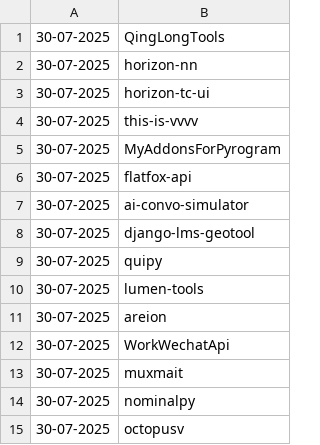
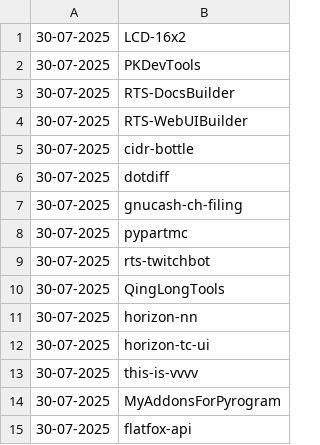
Before and after one commit to NordCoderd/deleted-pypi-package-index, a CSV file: pypi-uploader-directory/deleted-pypi-packages.csv, drawn as a sheet; only a part is shown; the shorter side is filled out with more unchanged rows.

```diff
--- a/pypi-uploader-directory/deleted-pypi-packages.csv
+++ b/pypi-uploader-directory/deleted-pypi-packages.csv
@@ -1 +1,10 @@
+30-07-2025,LCD-16x2
+30-07-2025,PKDevTools
+30-07-2025,RTS-DocsBuilder
+30-07-2025,RTS-WebUIBuilder
+30-07-2025,cidr-bottle
+30-07-2025,dotdiff
+30-07-2025,gnucash-ch-filing
+30-07-2025,pypartmc
+30-07-2025,rts-twitchbot
 30-07-2025,QingLongTools
```
Also changed, not shown: 2 other files.
